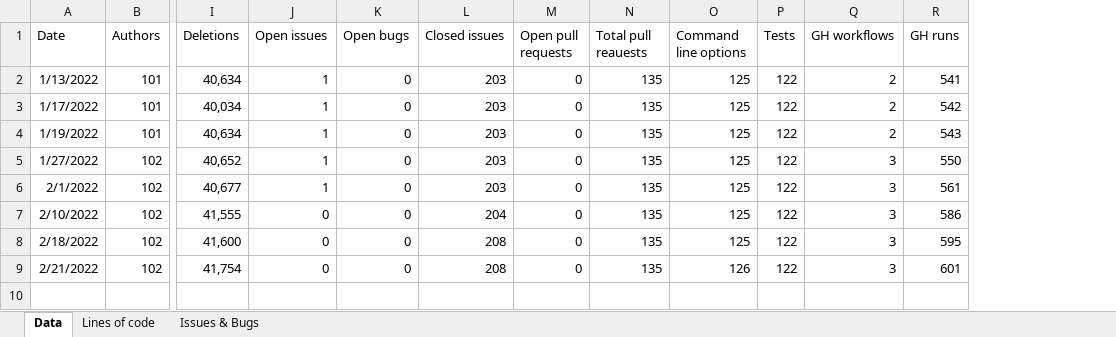
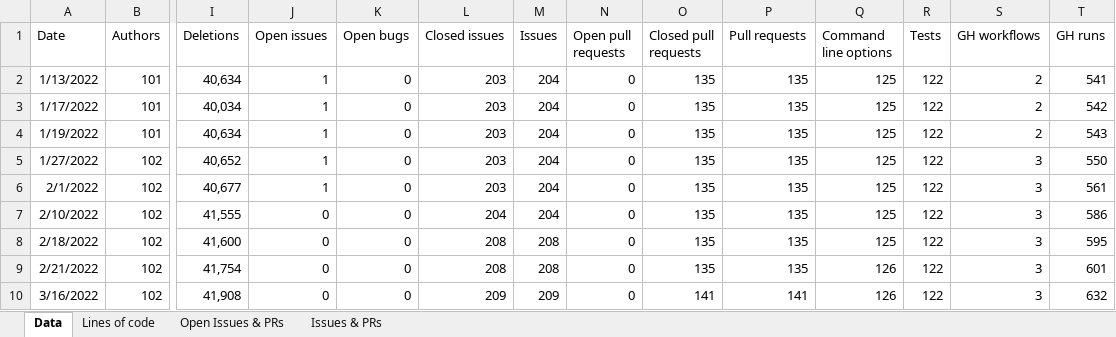
Before and after one commit to matteocorti/check_ssl_cert, an Excel workbook: varia/check_ssl_cert_stats.xlsx, sheet Data, drawn as a sheet; only a part is shown, gaps mark what is left out; values as stored, in another font and other column widths than the file's, no borders; table styles not drawn; addresses are those after the commit; rows hold the shown columns only; the diff names each change by its address in the sheet, - before the commit and + after, or states it on an @@ line.

Commit message:
Updated the statistics

```diff
--- a/varia/check_ssl_cert_stats.xlsx (sheet Data)
+++ b/varia/check_ssl_cert_stats.xlsx (sheet Data)
-sheet tab: Issues & Bugs
+sheet tab: Open Issues & PRs
+sheet tab: Issues & PRs
+column M (Issues), rows 2-9: 204 | 204 | 204 | 204 | 204 | 204 | 208 | 208
+column P (Pull requests), rows 2-9: all 135
-O1: Total pull reauests
+O1: Closed pull requests
+row 10: 3/16/2022 | 102 | 41,908 | 0 | 0 | 209 | 209 | 0 | 141 | 141 | 126 | 122 | 3 | 632
```
Also changed, not shown: charts or pictures.
